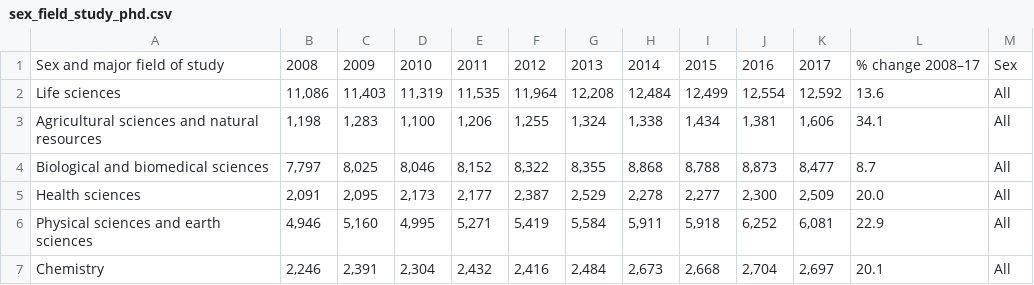
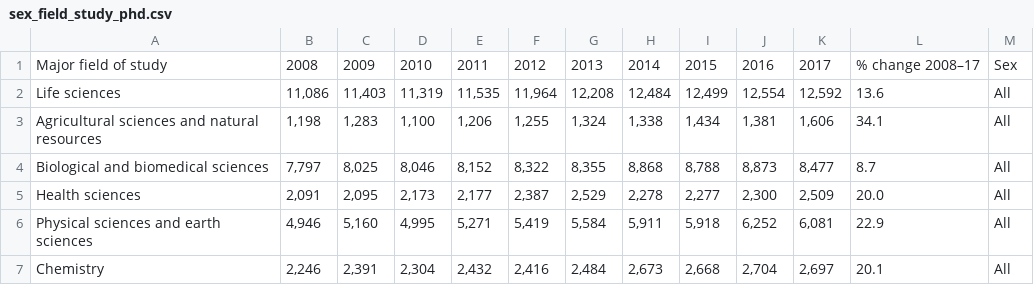
Before and after one commit to puzeng/BIOSTAT823_FALL21_Pu, a CSV file: data/sex_field_study_phd.csv, drawn as a sheet; only a part is shown.

Commit message:
Update sex_field_study_phd.csv

```diff
--- a/data/sex_field_study_phd.csv
+++ b/data/sex_field_study_phd.csv
@@ -1,2 +1,2 @@
-Sex and major field of study,2008,2009,2010,2011,2012,2013,2014,2015,2016,2017,% change 2008–17,Sex
+Major field of study,2008,2009,2010,2011,2012,2013,2014,2015,2016,2017,% change 2008–17,Sex
 Life sciences,"11,086","11,403","11,319","11,535","11,964","12,208","12,484","12,499","12,554","12,592",13.6,All
```
